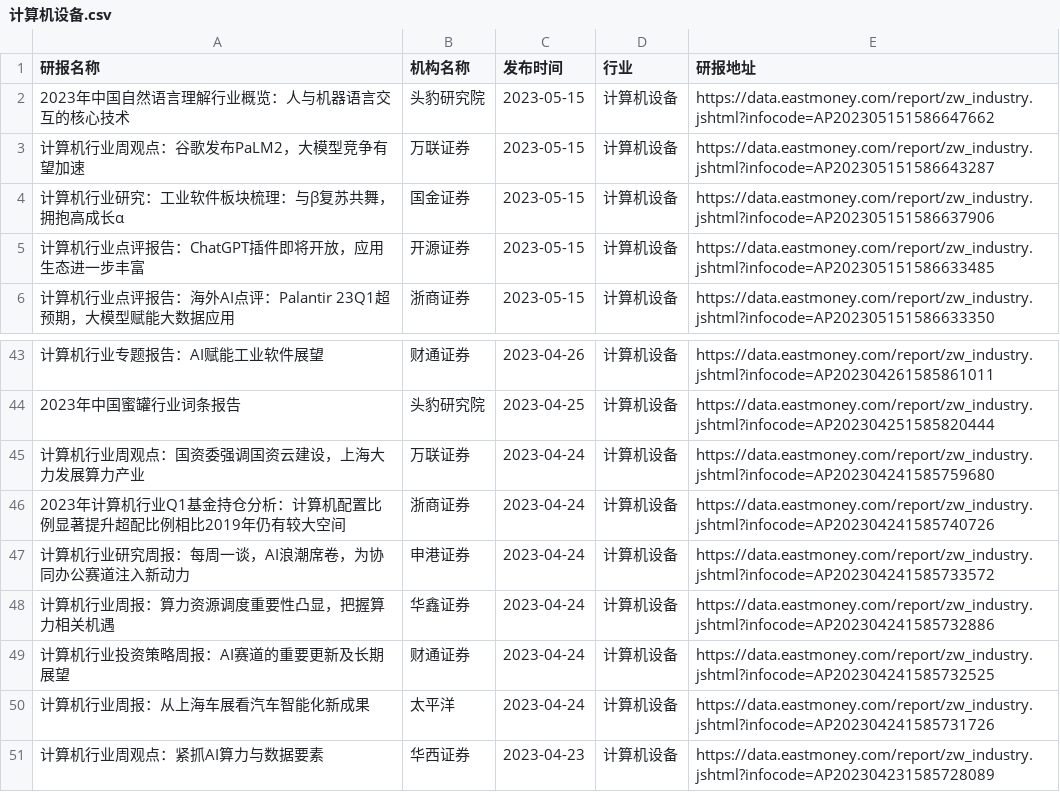
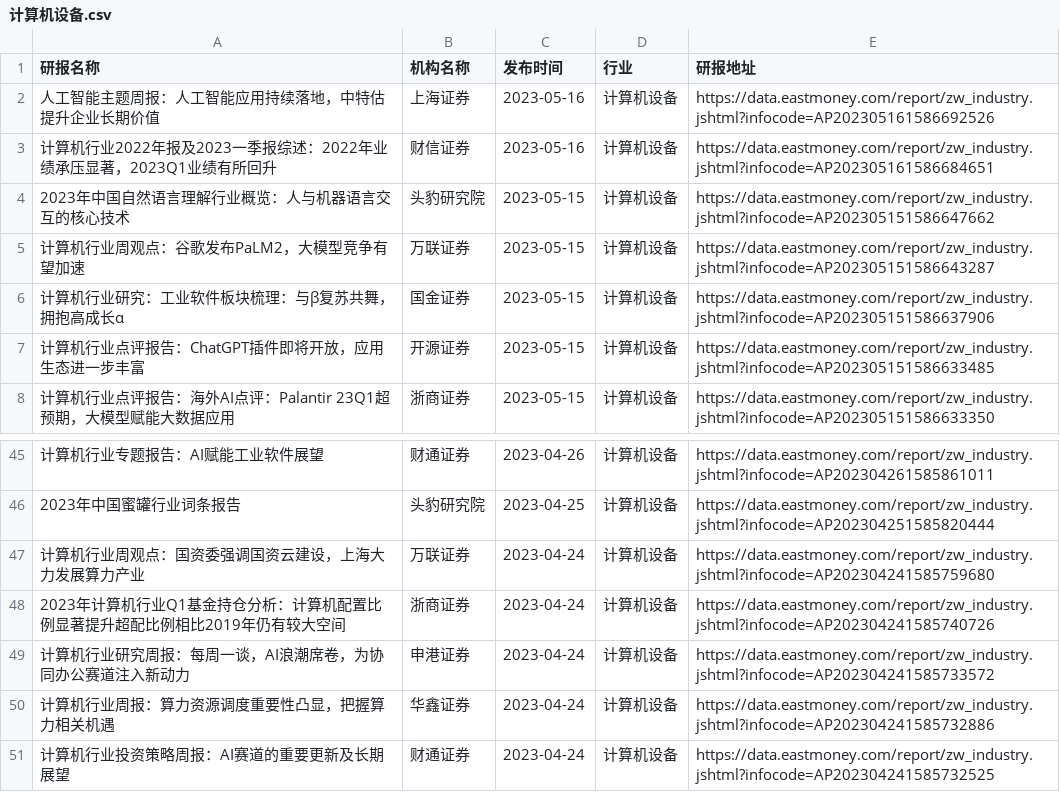
Before and after one commit to manymore13/eastmoney, a CSV file: gen/计算机设备/计算机设备.csv, drawn as a sheet; only a part is shown, gaps mark what is left out; removed rows and columns are numbered as before the commit, all else as after; the diff names each change by its address in the sheet, - before the commit and + after, or states it on an @@ line.

```diff
--- a/gen/计算机设备/计算机设备.csv
+++ b/gen/计算机设备/计算机设备.csv
+row 2: 人工智能主题周报：人工智能应用持续落地，中特估提升企业长期价值 | 上海证券 | 2023-05-16 | 计算机设备 | https://data.eastmoney.com/report/zw_industry.jshtml?infocode=AP202305161586692526
+row 3: 计算机行业2022年报及2023一季报综述：2022年业绩承压显著，2023Q1业绩有所回升 | 财信证券 | 2023-05-16 | 计算机设备 | https://data.eastmoney.com/report/zw_industry.jshtml?infocode=AP202305161586684651
-row 50: 计算机行业周报：从上海车展看汽车智能化新成果 | 太平洋 | 2023-04-24 | 计算机设备 | https://data.eastmoney.com/report/zw_industry.jshtml?infocode=AP202304241585731726
-row 51: 计算机行业周观点：紧抓AI算力与数据要素 | 华西证券 | 2023-04-23 | 计算机设备 | https://data.eastmoney.com/report/zw_industry.jshtml?infocode=AP202304231585728089
```
Also changed, not shown: gen/保险/保险.csv, gen/公用事业/公用事业.csv, 45 other files.
